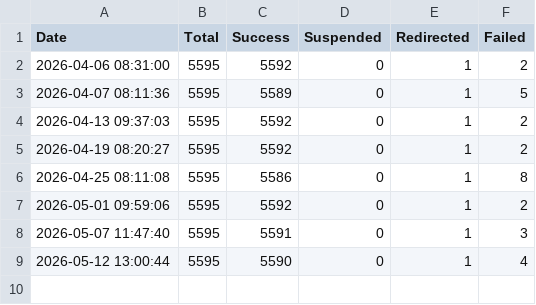
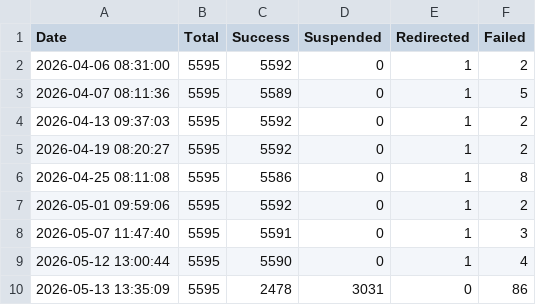
Before and after one commit to 3nochele/sitevisit, a CSV file: report.csv, drawn as a sheet; the diff names each change by its address in the sheet, - before the commit and + after, or states it on an @@ line.

```diff
--- a/report.csv
+++ b/report.csv
+row 10: 2026-05-13 13:35:09 | 5595 | 2478 | 3031 | 0 | 86
```
Also changed, not shown: 1 other file.
